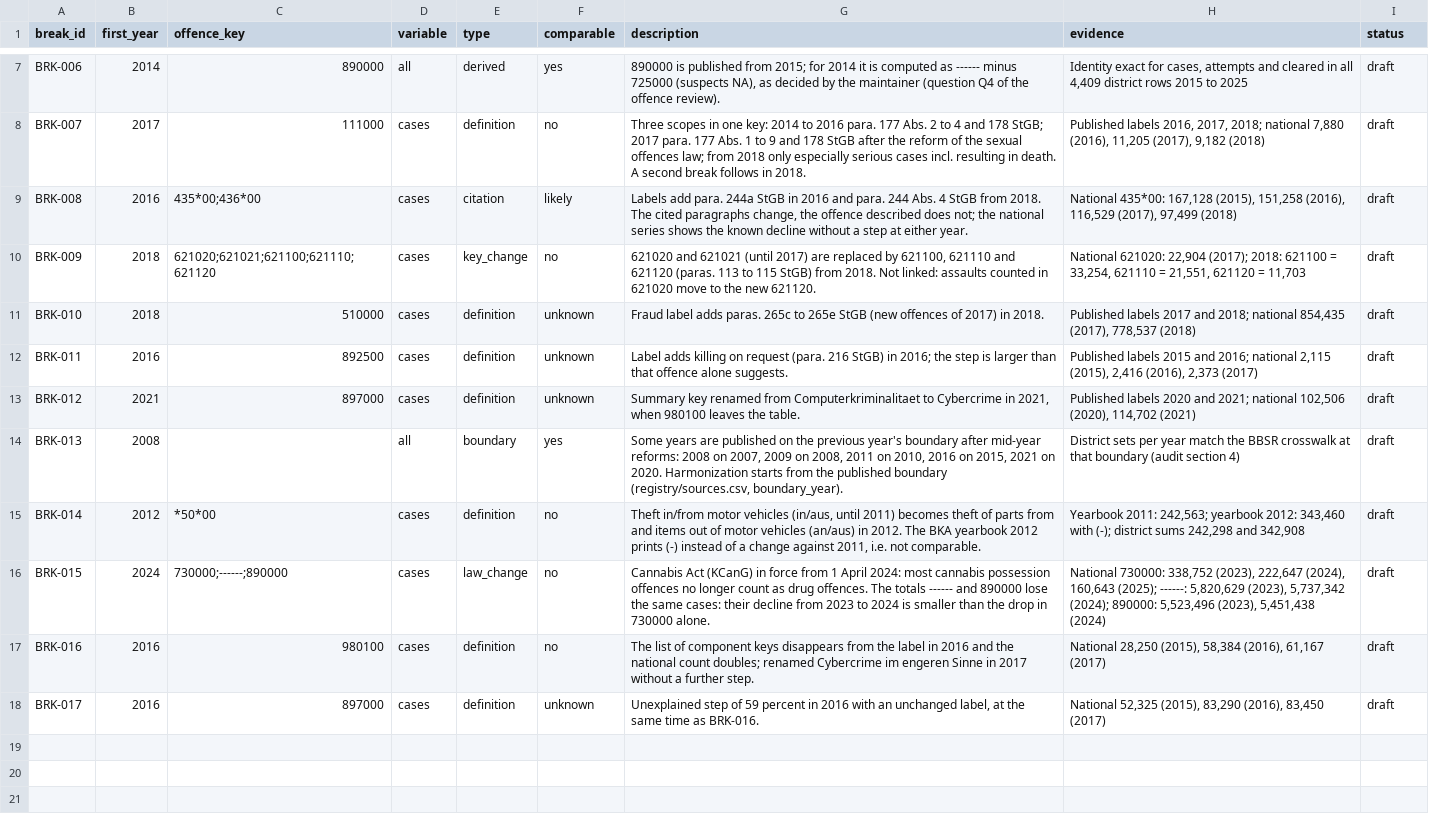
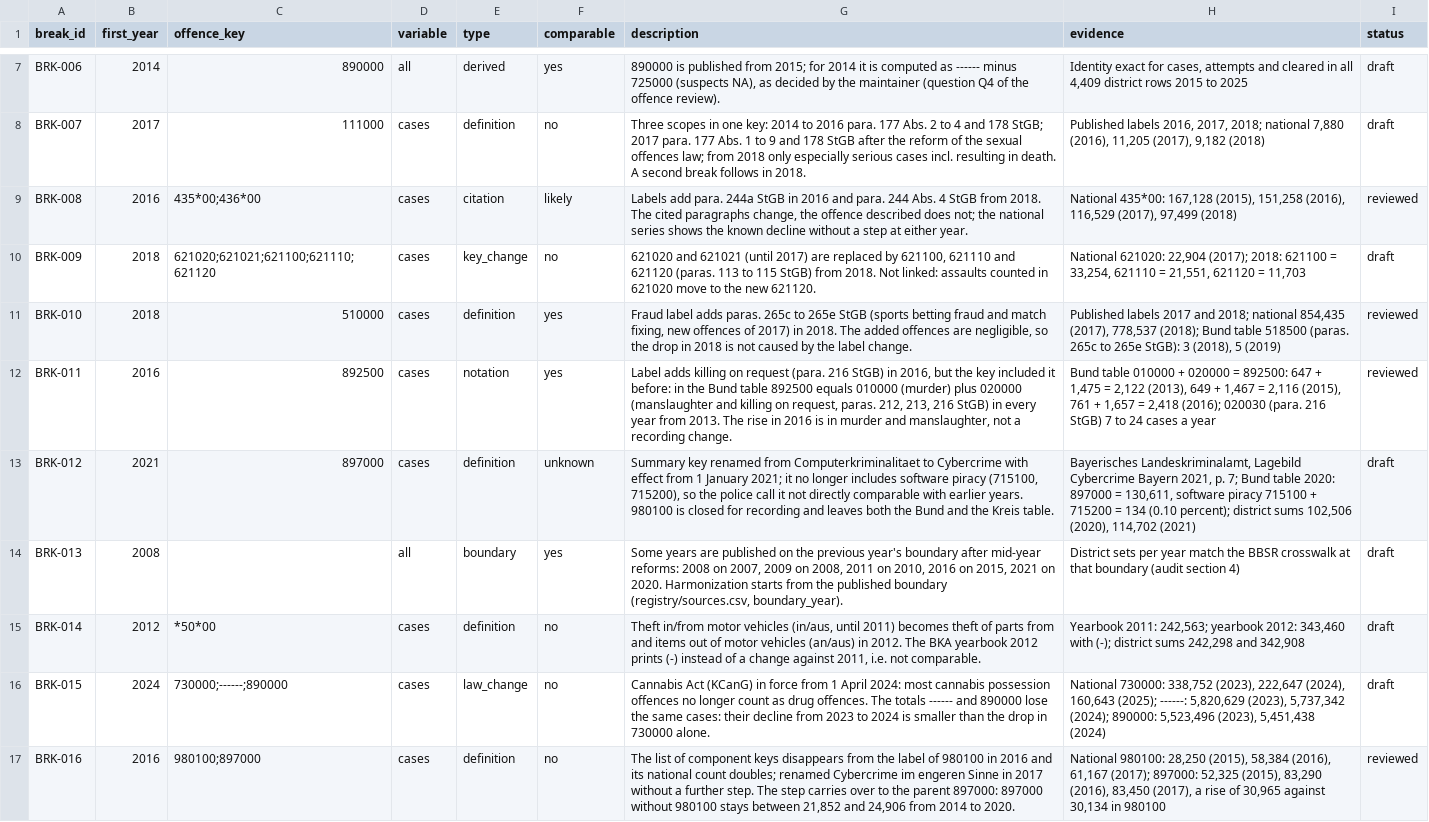
Before and after one commit to ofurkancoban/pksR-data, a CSV file: registry/known_breaks.csv, drawn as a sheet; only a part is shown, gaps mark what is left out.

Commit message:
data(registry): settle four uncertain known breaks
Merge BRK-017 into BRK-016: the 2016 step of 897000 is the step of its
child 980100. BRK-011 (892500, 2016) becomes a notation change, because
the key included para. 216 StGB before the label named it. BRK-010
(510000, 2018) is comparable, the added offences have 3 to 5 cases.
BRK-012 (897000, 2021) gets the removal of software piracy as evidence
and stays draft. BRK-008, BRK-010, BRK-011 and BRK-016 are reviewed.

```diff
--- a/registry/known_breaks.csv
+++ b/registry/known_breaks.csv
@@ -8,7 +8,7 @@ BRK-006,2014,890000,all,derived,yes,"890000 is published from 2015; for 2014 it
 BRK-007,2017,111000,cases,definition,no,"Three scopes in one key: 2014 to 2016 para. 177 Abs. 2 to 4 and 178 StGB; 2017 para. 177 Abs. 1 to 9 and 178 StGB after the reform of the sexual offences law; from 2018 only especially serious cases incl. resulting in death. A second break follows in 2018.","Published labels 2016, 2017, 2018; national 7,880 (2016), 11,205 (2017), 9,182 (2018)",draft
-BRK-008,2016,435*00;436*00,cases,citation,likely,"Labels add para. 244a StGB in 2016 and para. 244 Abs. 4 StGB from 2018. The cited paragraphs change, the offence described does not; the national series shows the known decline without a step at either year.","National 435*00: 167,128 (2015), 151,258 (2016), 116,529 (2017), 97,499 (2018)",draft
+BRK-008,2016,435*00;436*00,cases,citation,likely,"Labels add para. 244a StGB in 2016 and para. 244 Abs. 4 StGB from 2018. The cited paragraphs change, the offence described does not; the national series shows the known decline without a step at either year.","National 435*00: 167,128 (2015), 151,258 (2016), 116,529 (2017), 97,499 (2018)",reviewed
 BRK-009,2018,621020;621021;621100;621110;621120,cases,key_change,no,"621020 and 621021 (until 2017) are replaced by 621100, 621110 and 621120 (paras. 113 to 115 StGB) from 2018. Not linked: assaults counted in 621020 move to the new 621120.","National 621020: 22,904 (2017); 2018: 621100 = 33,254, 621110 = 21,551, 621120 = 11,703",draft
-BRK-010,2018,510000,cases,definition,unknown,"Fraud label adds paras. 265c to 265e StGB (new offences of 2017) in 2018.","Published labels 2017 and 2018; national 854,435 (2017), 778,537 (2018)",draft
-BRK-011,2016,892500,cases,definition,unknown,"Label adds killing on request (para. 216 StGB) in 2016; the step is larger than that offence alone suggests.","Published labels 2015 and 2016; national 2,115 (2015), 2,416 (2016), 2,373 (2017)",draft
-BRK-012,2021,897000,cases,definition,unknown,"Summary key renamed from Computerkriminalitaet to Cybercrime in 2021, when 980100 leaves the table.","Published labels 2020 and 2021; national 102,506 (2020), 114,702 (2021)",draft
+BRK-010,2018,510000,cases,definition,yes,"Fraud label adds paras. 265c to 265e StGB (sports betting fraud and match fixing, new offences of 2017) in 2018. The added offences are negligible, so the drop in 2018 is not caused by the label change.","Published labels 2017 and 2018; national 854,435 (2017), 778,537 (2018); Bund table 518500 (paras. 265c to 265e StGB): 3 (2018), 5 (2019)",reviewed
+BRK-011,2016,892500,cases,notation,yes,"Label adds killing on request (para. 216 StGB) in 2016, but the key included it before: in the Bund table 892500 equals 010000 (murder) plus 020000 (manslaughter and killing on request, paras. 212, 213, 216 StGB) in every year from 2013. The rise in 2016 is in murder and manslaughter, not a recording change.","Bund table 010000 + 020000 = 892500: 647 + 1,475 = 2,122 (2013), 649 + 1,467 = 2,116 (2015), 761 + 1,657 = 2,418 (2016); 020030 (para. 216 StGB) 7 to 24 cases a year",reviewed
+BRK-012,2021,897000,cases,definition,unknown,"Summary key renamed from Computerkriminalitaet to Cybercrime with effect from 1 January 2021; it no longer includes software piracy (715100, 715200), so the police call it not directly comparable with earlier years. 980100 is closed for recording and leaves both the Bund and the Kreis table.","Bayerisches Landeskriminalamt, Lagebild Cybercrime Bayern 2021, p. 7; Bund table 2020: 897000 = 130,611, software piracy 715100 + 715200 = 134 (0.10 percent); district sums 102,506 (2020), 114,702 (2021)",draft
 BRK-013,2008,,all,boundary,yes,"Some years are published on the previous year's boundary after mid-year reforms: 2008 on 2007, 2009 on 2008, 2011 on 2010, 2016 on 2015, 2021 on 2020. Harmonization starts from the published boundary (registry/sources.csv, boundary_year).","District sets per year match the BBSR crosswalk at that boundary (audit section 4)",draft
@@ -16,3 +16,2 @@ BRK-014,2012,*50*00,cases,definition,no,"Theft in/from motor vehicles (in/aus, u
 BRK-015,2024,730000;------;890000,cases,law_change,no,"Cannabis Act (KCanG) in force from 1 April 2024: most cannabis possession offences no longer count as drug offences. The totals ------ and 890000 lose the same cases: their decline from 2023 to 2024 is smaller than the drop in 730000 alone.","National 730000: 338,752 (2023), 222,647 (2024), 160,643 (2025); ------: 5,820,629 (2023), 5,737,342 (2024); 890000: 5,523,496 (2023), 5,451,438 (2024)",draft
-BRK-016,2016,980100,cases,definition,no,"The list of component keys disappears from the label in 2016 and the national count doubles; renamed Cybercrime im engeren Sinne in 2017 without a further step.","National 28,250 (2015), 58,384 (2016), 61,167 (2017)",draft
-BRK-017,2016,897000,cases,definition,unknown,"Unexplained step of 59 percent in 2016 with an unchanged label, at the same time as BRK-016.","National 52,325 (2015), 83,290 (2016), 83,450 (2017)",draft
+BRK-016,2016,980100;897000,cases,definition,no,"The list of component keys disappears from the label of 980100 in 2016 and its national count doubles; renamed Cybercrime im engeren Sinne in 2017 without a further step. The step carries over to the parent 897000: 897000 without 980100 stays between 21,852 and 24,906 from 2014 to 2020.","National 980100: 28,250 (2015), 58,384 (2016), 61,167 (2017); 897000: 52,325 (2015), 83,290 (2016), 83,450 (2017), a rise of 30,965 against 30,134 in 980100",reviewed
```
